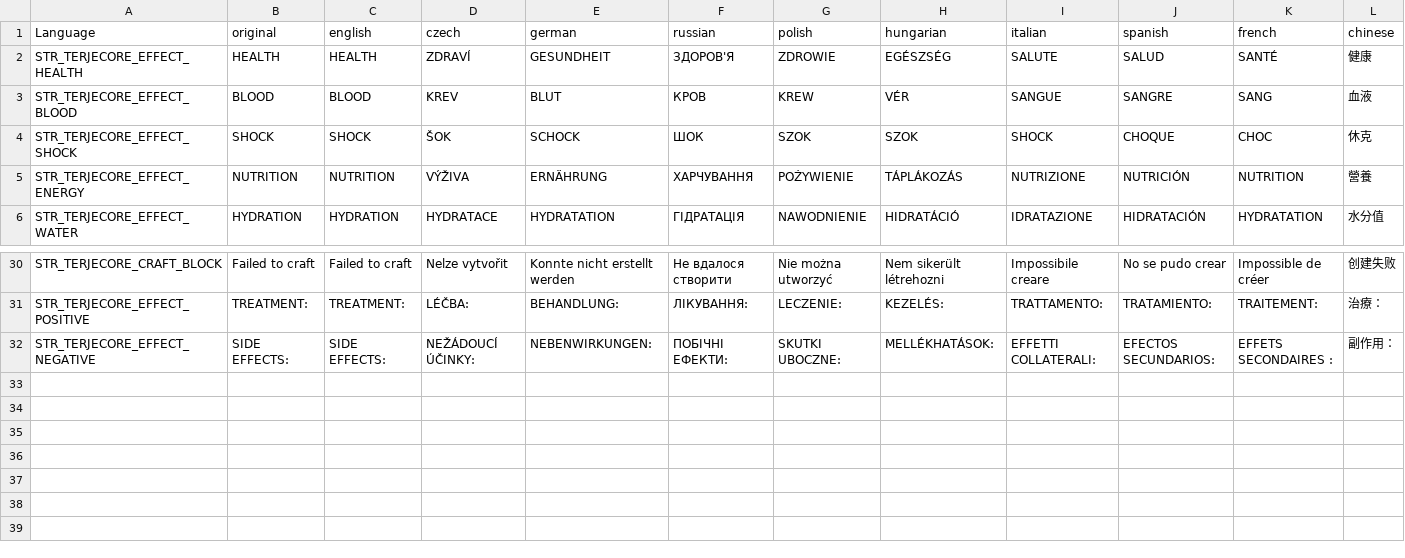
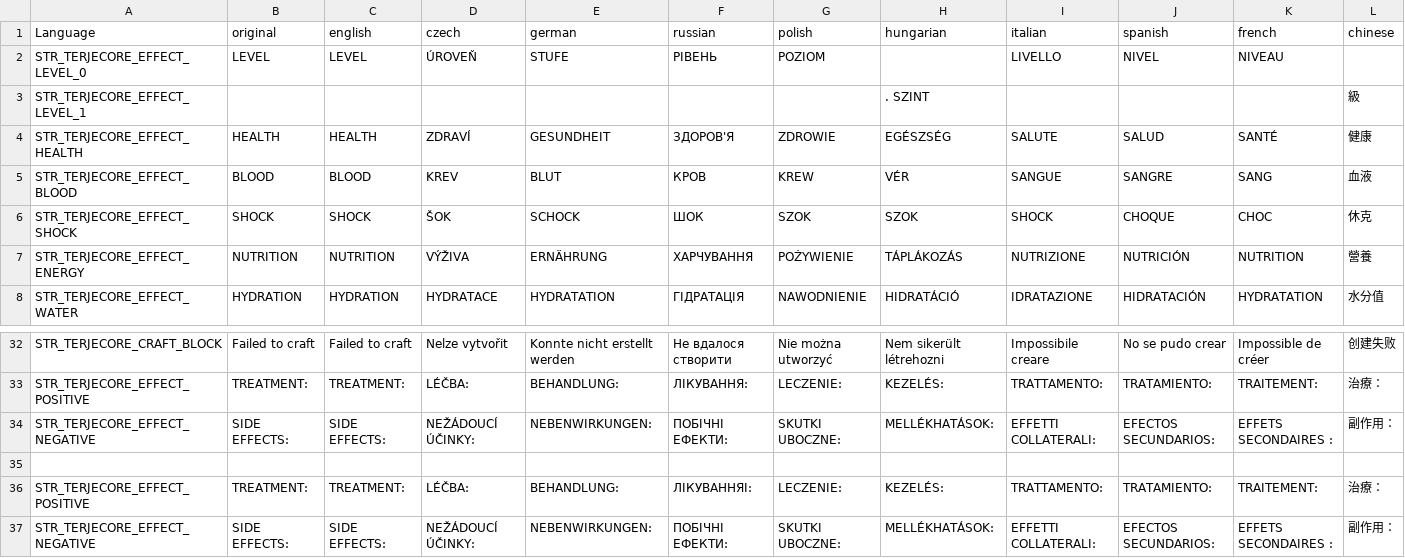
Before and after one commit to sysrover/TerjeMods, a CSV file: TerjeCore/stringtable.csv, drawn as a sheet; only a part is shown, gaps mark what is left out; rows hold the shown columns only; the diff names each change by its address in the sheet, - before the commit and + after, or states it on an @@ line.

Commit message:
stringtable.csv

```diff
--- a/TerjeCore/stringtable.csv
+++ b/TerjeCore/stringtable.csv
+row 2: STR_TERJECORE_EFFECT_LEVEL_0 | LEVEL | LEVEL | ÚROVEŇ | STUFE | РIВЕНЬ | POZIOM |  | LIVELLO | NIVEL | NIVEAU
+row 3: STR_TERJECORE_EFFECT_LEVEL_1 |  |  |  |  |  |  | . SZINT |  |  |  | 級
+row 35: (empty)
+row 36: STR_TERJECORE_EFFECT_POSITIVE | TREATMENT: | TREATMENT: | LÉČBA: | BEHANDLUNG: | ЛIКУВАННЯI: | LECZENIE: | KEZELÉS: | TRATTAMENTO: | TRATAMIENTO: | TRAITEMENT: | 治療：
+row 37: STR_TERJECORE_EFFECT_NEGATIVE | SIDE EFFECTS: | SIDE EFFECTS: | NEŽÁDOUCÍ ÚČINKY: | NEBENWIRKUNGEN: | ПОБIЧНI ЕФЕКТИ: | SKUTKI UBOCZNE: | MELLÉKHATÁSOK: | EFFETTI COLLATERALI: | EFECTOS SECUNDARIOS: | EFFETS SECONDAIRES : | 副作用：
```
